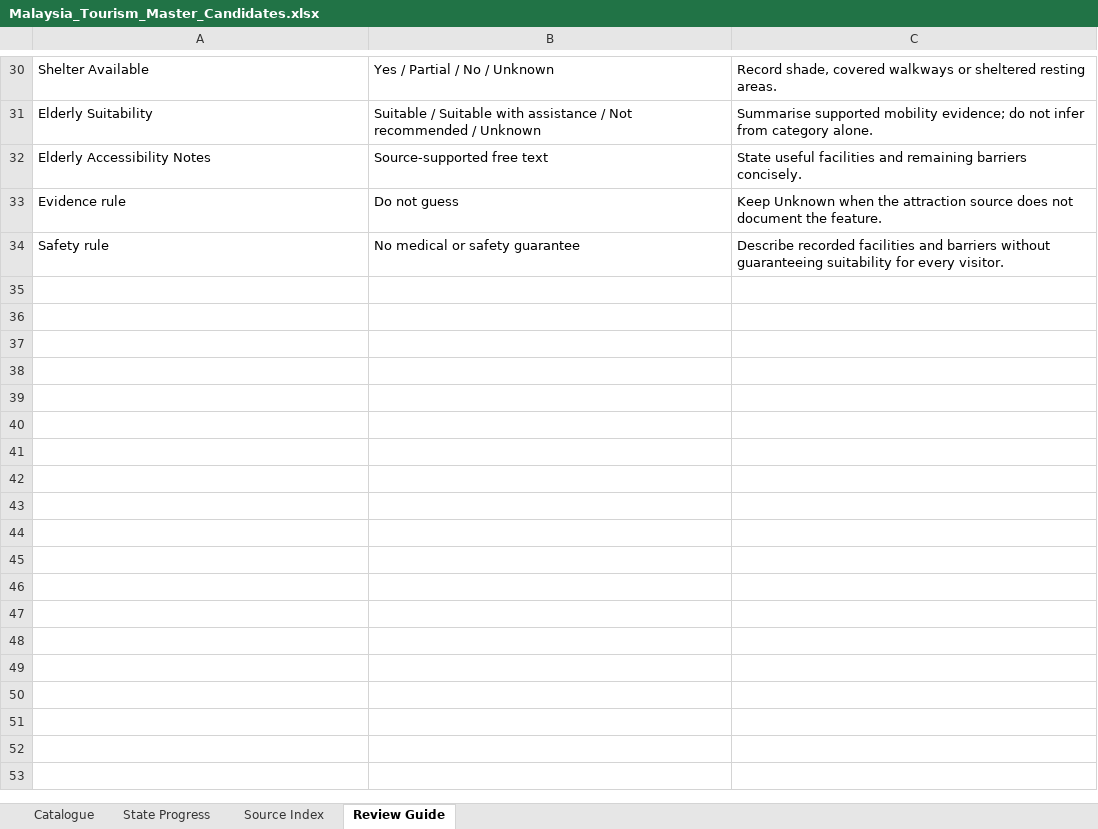
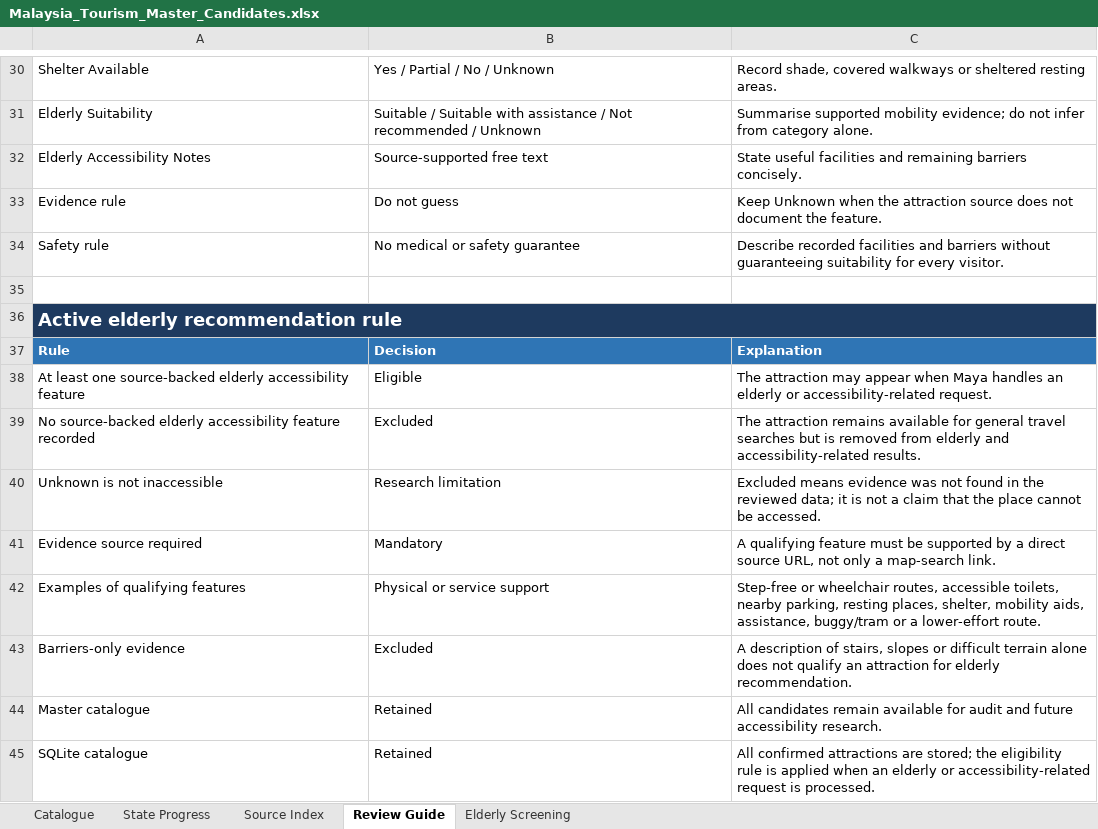
Before and after one commit to HeikinCDS/travel-chatbot, an Excel workbook: data/Malaysia_Tourism_Master_Candidates.xlsx, sheet Review Guide, drawn as a sheet; only a part is shown, gaps mark what is left out; values as stored, in another font and other column widths than the file's, no borders; the diff names each change by its address in the sheet, - before the commit and + after, or states it on an @@ line.

Commit message:
Add evidence-based elderly attraction filtering

```diff
--- a/data/Malaysia_Tourism_Master_Candidates.xlsx (sheet Review Guide)
+++ b/data/Malaysia_Tourism_Master_Candidates.xlsx (sheet Review Guide)
+sheet tab: Elderly Screening
+row 35: (empty)
+row 36: Active elderly recommendation rule
+row 37: Rule | Decision | Explanation
+row 38: At least one source-backed elderly accessibility feature | Eligible | The attraction may appear when Maya handles an elderly or accessibility-related request.
+row 39: No source-backed elderly accessibility feature recorded | Excluded | The attraction remains available for general travel searches but is removed from elderly and accessibility-related results.
+row 40: Unknown is not inaccessible | Research limitation | Excluded means evidence was not found in the reviewed data; it is not a claim that the place cannot be accessed.
+row 41: Evidence source required | Mandatory | A qualifying feature must be supported by a direct source URL, not only a map-search link.
+row 42: Examples of qualifying features | Physical or service support | Step-free or wheelchair routes, accessible toilets, nearby parking, resting places, shelter, mobility aids, assistance, buggy/tram or a lower-effort route.
+row 43: Barriers-only evidence | Excluded | A description of stairs, slopes or difficult terrain alone does not qualify an attraction for elderly recommendation.
+row 44: Master catalogue | Retained | All candidates remain available for audit and future accessibility research.
+row 45: SQLite catalogue | Retained | All confirmed attractions are stored; the eligibility rule is applied when an elderly or accessibility-related request is processed.
```
Also changed, not shown: sheet Catalogue, 7 other files.
